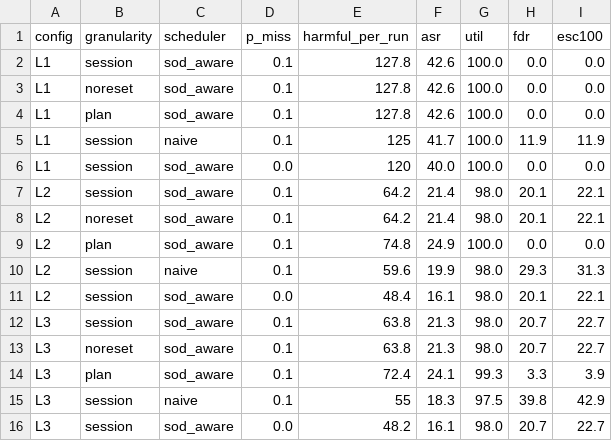
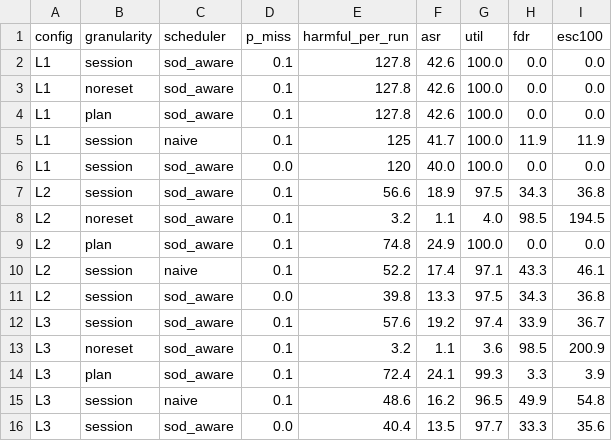
Before and after one commit to valeriobellandi/agentsod, a CSV file: journal/results/stage2/ablations.csv, drawn as a sheet.

```diff
--- a/journal/results/stage2/ablations.csv
+++ b/journal/results/stage2/ablations.csv
@@ -6,11 +6,11 @@ L1,session,naive,0.1,125,41.7,100.0,11.9,11.9
 L1,session,sod_aware,0.0,120,40.0,100.0,0.0,0.0
-L2,session,sod_aware,0.1,64.2,21.4,98.0,20.1,22.1
-L2,noreset,sod_aware,0.1,64.2,21.4,98.0,20.1,22.1
+L2,session,sod_aware,0.1,56.6,18.9,97.5,34.3,36.8
+L2,noreset,sod_aware,0.1,3.2,1.1,4.0,98.5,194.5
 L2,plan,sod_aware,0.1,74.8,24.9,100.0,0.0,0.0
-L2,session,naive,0.1,59.6,19.9,98.0,29.3,31.3
-L2,session,sod_aware,0.0,48.4,16.1,98.0,20.1,22.1
-L3,session,sod_aware,0.1,63.8,21.3,98.0,20.7,22.7
-L3,noreset,sod_aware,0.1,63.8,21.3,98.0,20.7,22.7
+L2,session,naive,0.1,52.2,17.4,97.1,43.3,46.1
+L2,session,sod_aware,0.0,39.8,13.3,97.5,34.3,36.8
+L3,session,sod_aware,0.1,57.6,19.2,97.4,33.9,36.7
+L3,noreset,sod_aware,0.1,3.2,1.1,3.6,98.5,200.9
 L3,plan,sod_aware,0.1,72.4,24.1,99.3,3.3,3.9
-L3,session,naive,0.1,55,18.3,97.5,39.8,42.9
-L3,session,sod_aware,0.0,48.2,16.1,98.0,20.7,22.7
+L3,session,naive,0.1,48.6,16.2,96.5,49.9,54.8
+L3,session,sod_aware,0.0,40.4,13.5,97.7,33.3,35.6
```
Also changed, not shown: journal/results/stage2/attacks.csv, 11 other files.
